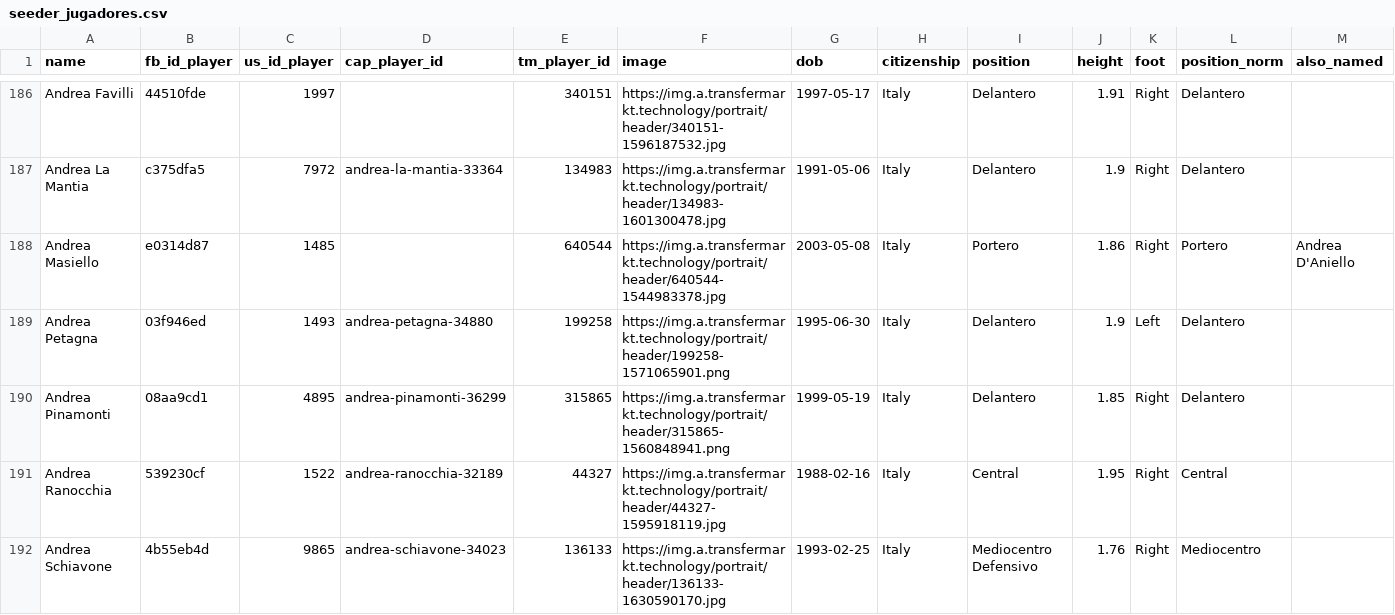
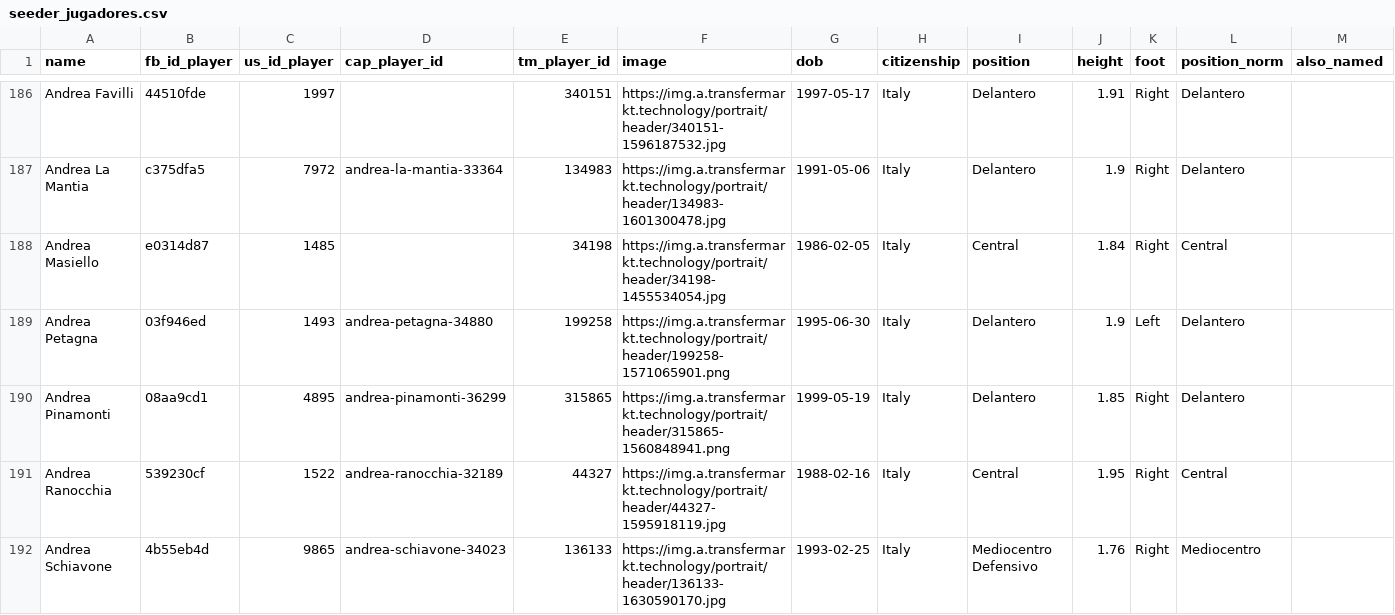
Before and after one commit to jmarqu18/spysoccer, a CSV file: seeder_jugadores.csv, drawn as a sheet; only a part is shown, gaps mark what is left out; the diff covers the shown part only.

```diff
--- a/seeder_jugadores.csv
+++ b/seeder_jugadores.csv
@@ -187,3 +187,3 @@ Andrea Favilli,44510fde,1997,,340151,https://img.a.transfermarkt.technology/port
 Andrea La Mantia,c375dfa5,7972,andrea-la-mantia-33364,134983,https://img.a.transfermarkt.technology/portrait/header/134983-1601300478.jpg,1991-05-06,Italy,Delantero,1.9,Right,Delantero,
-Andrea Masiello,e0314d87,1485,,640544,https://img.a.transfermarkt.technology/portrait/header/640544-1544983378.jpg,2003-05-08,Italy,Portero,1.86,Right,Portero,Andrea D'Aniello
+Andrea Masiello,e0314d87,1485,,34198,https://img.a.transfermarkt.technology/portrait/header/34198-1455534054.jpg,1986-02-05,Italy,Central,1.84,Right,Central,
 Andrea Petagna,03f946ed,1493,andrea-petagna-34880,199258,https://img.a.transfermarkt.technology/portrait/header/199258-1571065901.png,1995-06-30,Italy,Delantero,1.9,Left,Delantero,
```
Also changed, not shown: 25 edited cells elsewhere in this file, 21 other files.
